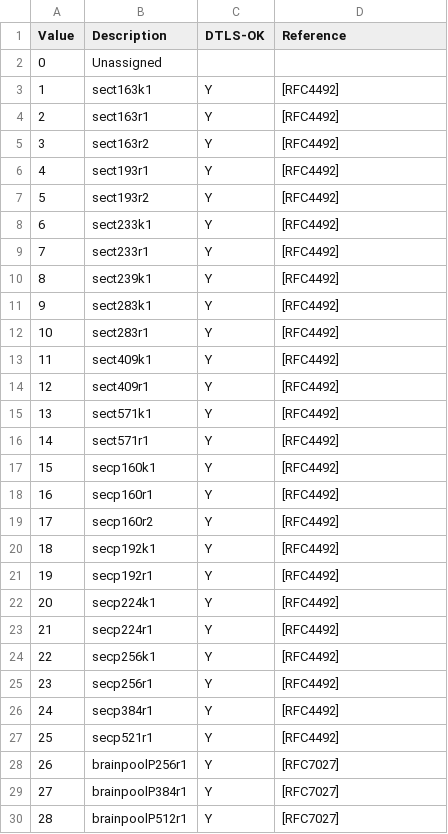
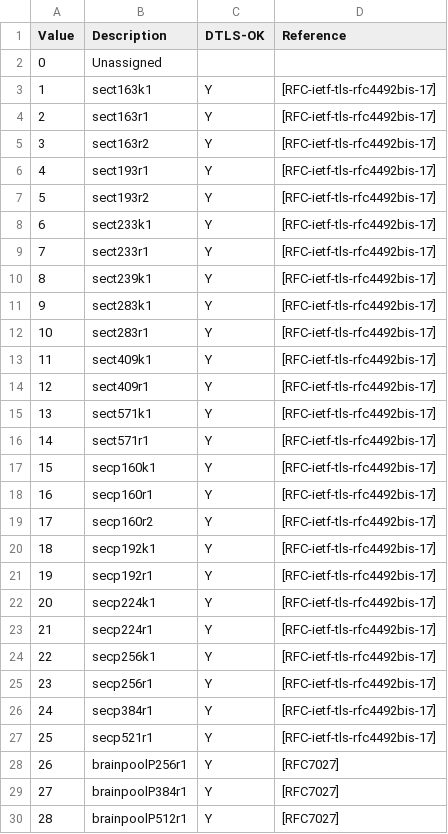
Before and after one commit to rgl/tls-dump-clienthello, a CSV file: tls-parameters-8.csv, drawn as a sheet; only a part is shown; the diff covers the shown part only.

```diff
--- a/tls-parameters-8.csv
+++ b/tls-parameters-8.csv
@@ -2,27 +2,27 @@ Value,Description,DTLS-OK,Reference
 0,Unassigned,,
-1,sect163k1,Y,[RFC4492]
-2,sect163r1,Y,[RFC4492]
-3,sect163r2,Y,[RFC4492]
-4,sect193r1,Y,[RFC4492]
-5,sect193r2,Y,[RFC4492]
-6,sect233k1,Y,[RFC4492]
-7,sect233r1,Y,[RFC4492]
-8,sect239k1,Y,[RFC4492]
-9,sect283k1,Y,[RFC4492]
-10,sect283r1,Y,[RFC4492]
-11,sect409k1,Y,[RFC4492]
-12,sect409r1,Y,[RFC4492]
-13,sect571k1,Y,[RFC4492]
-14,sect571r1,Y,[RFC4492]
-15,secp160k1,Y,[RFC4492]
-16,secp160r1,Y,[RFC4492]
-17,secp160r2,Y,[RFC4492]
-18,secp192k1,Y,[RFC4492]
-19,secp192r1,Y,[RFC4492]
-20,secp224k1,Y,[RFC4492]
-21,secp224r1,Y,[RFC4492]
-22,secp256k1,Y,[RFC4492]
-23,secp256r1,Y,[RFC4492]
-24,secp384r1,Y,[RFC4492]
-25,secp521r1,Y,[RFC4492]
+1,sect163k1,Y,[RFC-ietf-tls-rfc4492bis-17]
+2,sect163r1,Y,[RFC-ietf-tls-rfc4492bis-17]
+3,sect163r2,Y,[RFC-ietf-tls-rfc4492bis-17]
+4,sect193r1,Y,[RFC-ietf-tls-rfc4492bis-17]
+5,sect193r2,Y,[RFC-ietf-tls-rfc4492bis-17]
+6,sect233k1,Y,[RFC-ietf-tls-rfc4492bis-17]
+7,sect233r1,Y,[RFC-ietf-tls-rfc4492bis-17]
+8,sect239k1,Y,[RFC-ietf-tls-rfc4492bis-17]
+9,sect283k1,Y,[RFC-ietf-tls-rfc4492bis-17]
+10,sect283r1,Y,[RFC-ietf-tls-rfc4492bis-17]
+11,sect409k1,Y,[RFC-ietf-tls-rfc4492bis-17]
+12,sect409r1,Y,[RFC-ietf-tls-rfc4492bis-17]
+13,sect571k1,Y,[RFC-ietf-tls-rfc4492bis-17]
+14,sect571r1,Y,[RFC-ietf-tls-rfc4492bis-17]
+15,secp160k1,Y,[RFC-ietf-tls-rfc4492bis-17]
+16,secp160r1,Y,[RFC-ietf-tls-rfc4492bis-17]
+17,secp160r2,Y,[RFC-ietf-tls-rfc4492bis-17]
+18,secp192k1,Y,[RFC-ietf-tls-rfc4492bis-17]
+19,secp192r1,Y,[RFC-ietf-tls-rfc4492bis-17]
+20,secp224k1,Y,[RFC-ietf-tls-rfc4492bis-17]
+21,secp224r1,Y,[RFC-ietf-tls-rfc4492bis-17]
+22,secp256k1,Y,[RFC-ietf-tls-rfc4492bis-17]
+23,secp256r1,Y,[RFC-ietf-tls-rfc4492bis-17]
+24,secp384r1,Y,[RFC-ietf-tls-rfc4492bis-17]
+25,secp521r1,Y,[RFC-ietf-tls-rfc4492bis-17]
 26,brainpoolP256r1,Y,[RFC7027]
```
Also changed, not shown: 2 added rows and 10 edited cells elsewhere in this file, tls-parameters-4.csv, tls-parameters-9.csv, 1 other file.
